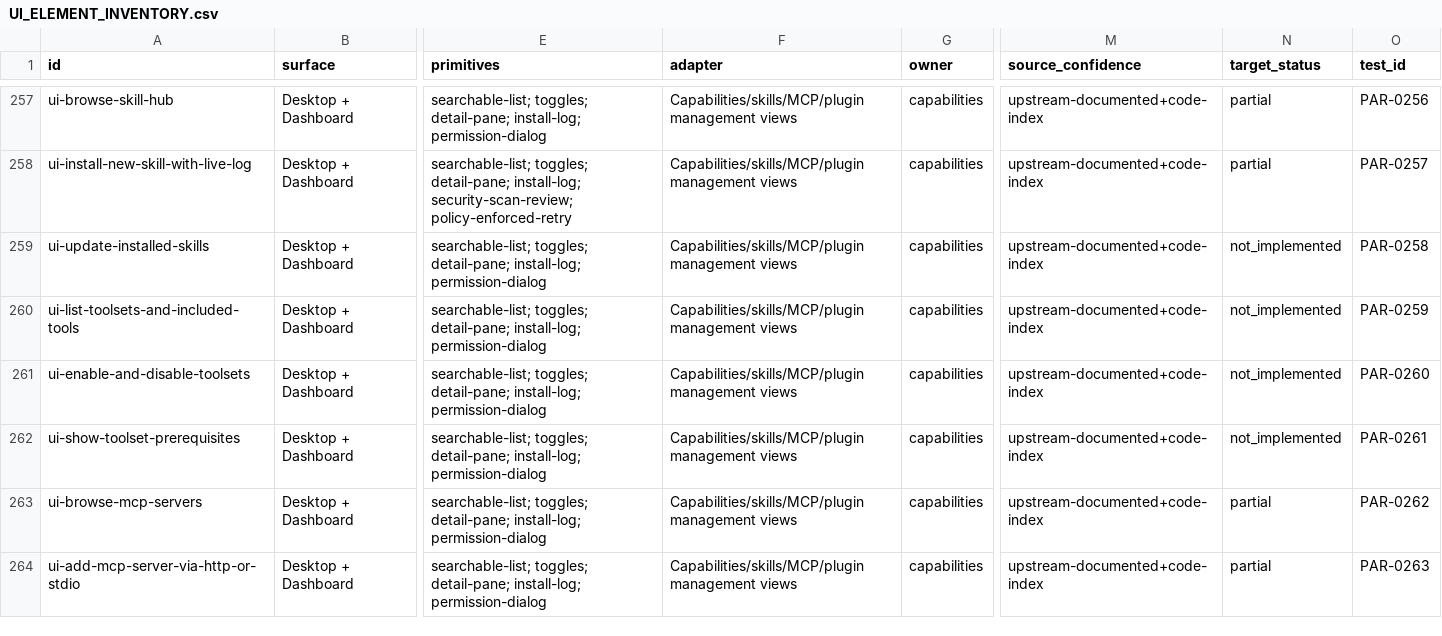
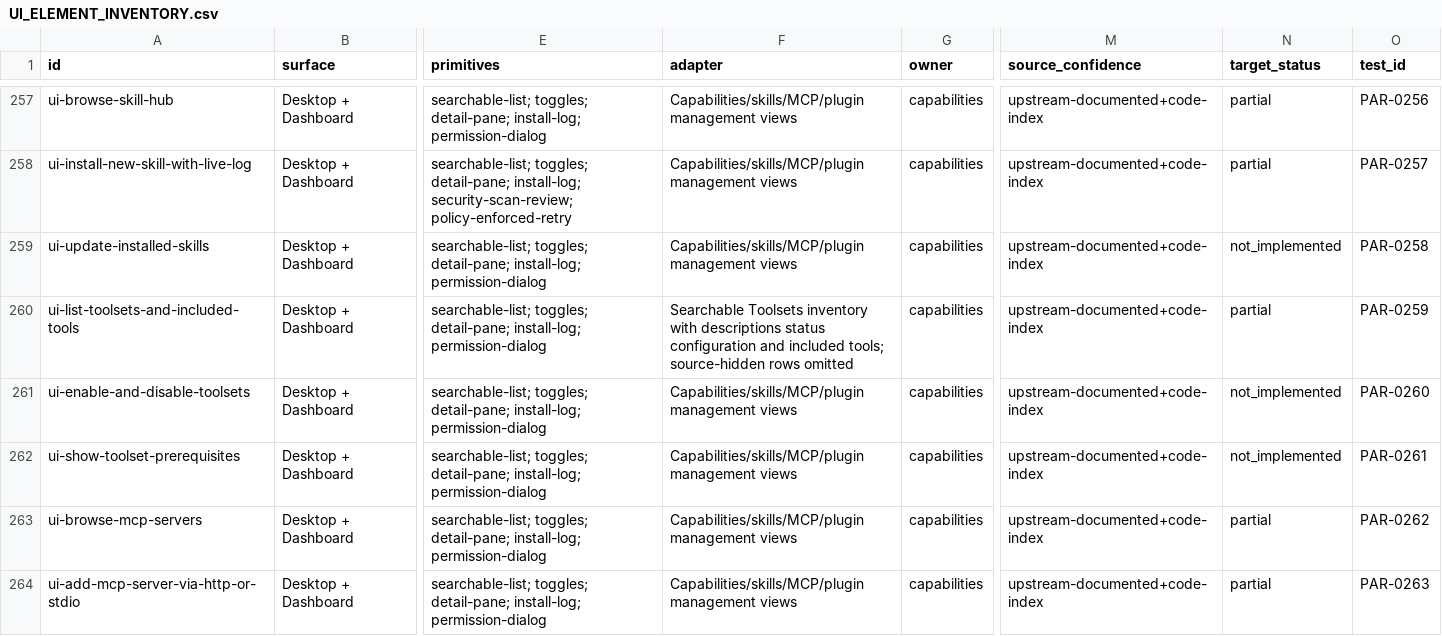
Before and after one commit to robertheadley/Doofus-Dock-Hermes, a CSV file: docs/reference/Hermes_DoofusDock_Rust_Parity_2026-11-12/maps/UI_ELEMENT_INVENTORY.csv, drawn as a sheet; only a part is shown, gaps mark what is left out; the diff names each change by its address in the sheet, - before the commit and + after, or states it on an @@ line.

```diff
--- a/docs/reference/Hermes_DoofusDock_Rust_Parity_2026-11-12/maps/UI_ELEMENT_INVENTORY.csv
+++ b/docs/reference/Hermes_DoofusDock_Rust_Parity_2026-11-12/maps/UI_ELEMENT_INVENTORY.csv
-F260 (adapter): Capabilities/skills/MCP/plugin management views
+F260 (adapter): Searchable Toolsets inventory with descriptions status configuration and included tools; source-hidden rows omitted
-N260 (target_status): not_implemented
+N260 (target_status): partial
```
Also changed, not shown: apps/hermes-native/docs/status/CHAT_TOOL_PROGRESS.csv, apps/hermes-native/docs/status/IMPLEMENTATION_PROGRESS.csv, 15 other files.
